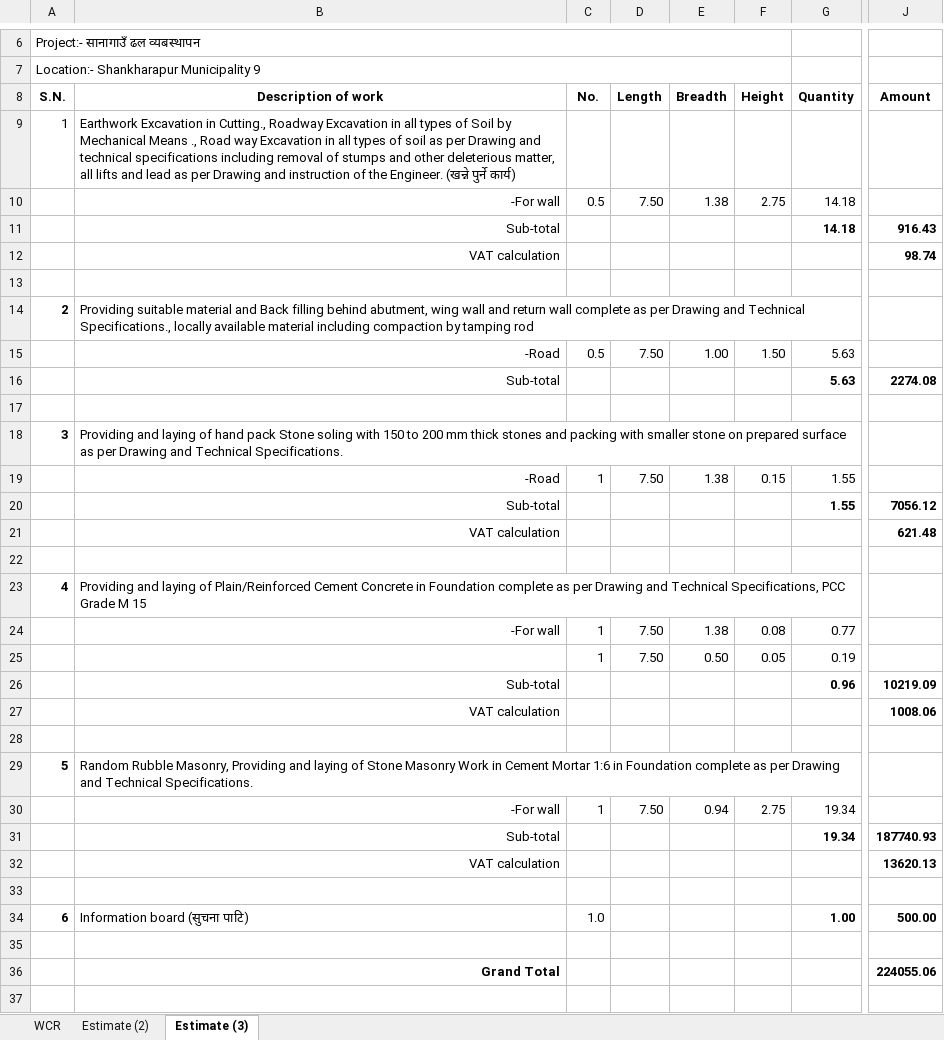
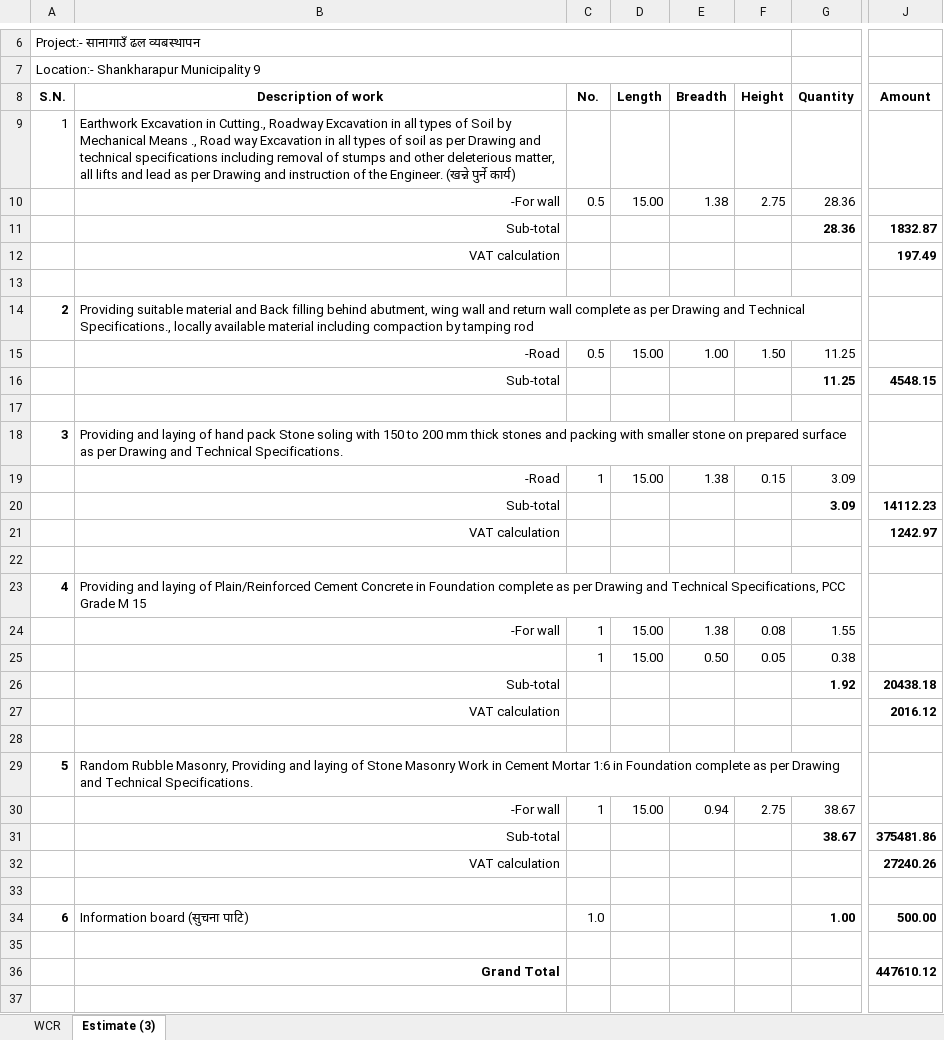
Before and after one commit to suwalcrystal/ofc, an Excel workbook: ofc/estimates/sana gaun dhal byabasthapan/sanagaun dhal byabasthapan.xlsx, sheet Estimate (3), drawn as a sheet; only a part is shown, gaps mark what is left out; values as stored, in another font and other column widths than the file's, no borders; the diff covers the shown part only; the diff names each change by its address in the sheet, - before the commit and + after, or states it on an @@ line.

Commit message:
estimate of chinimaya mam, sanagaun dhal byabasthapan, ukhutaar bhitri private baato, ganapati dhikurepati, paropakar valuation done along with site plan of gai goth

```diff
--- a/ofc/estimates/sana gaun dhal byabasthapan/sanagaun dhal byabasthapan.xlsx (sheet Estimate (3))
+++ b/ofc/estimates/sana gaun dhal byabasthapan/sanagaun dhal byabasthapan.xlsx (sheet Estimate (3))
-sheet tab: Estimate (2)
-D10: 7.50
+D10: 15.00
-G10:G11: 14.18
+G10:G11: 28.36
-J11: 916.43
+J11: 1832.87
-J12: 98.74
+J12: 197.49
-D15: 7.50
+D15: 15.00
-G15:G16: 5.63
+G15:G16: 11.25
-J16: 2274.08
+J16: 4548.15
-D19: 7.50
+D19: 15.00
-G19:G20: 1.55
+G19:G20: 3.09
-J20: 7056.12
+J20: 14112.23
-J21: 621.48
+J21: 1242.97
-D24:D25: 7.50
+D24:D25: 15.00
-G24: 0.77
+G24: 1.55
-G25: 0.19
+G25: 0.38
-G26: 0.96
+G26: 1.92
-J26: 10219.09
+J26: 20438.18
-J27: 1008.06
+J27: 2016.12
-D30: 7.50
+D30: 15.00
-G30:G31: 19.34
+G30:G31: 38.67
-J31: 187740.93
+J31: 375481.86
-J32: 13620.13
+J32: 27240.26
-J36: 224055.06
+J36: 447610.12
```
Also changed, not shown: 2 added rows, 2 removed rows and 4 edited cells elsewhere in this sheet, ofc/estimates/गणपति ढिकुरेपाटी संरक्षण तथा ढिकुरेपाटी माझ गाँउ सडक/V गणपति ढिकुरेपाटी संरक्षण.xlsx, ofc/estimates/परोपकार भवन मर्मत/V-परोपकार भवन मर्मत.xlsx, 8 other files.
